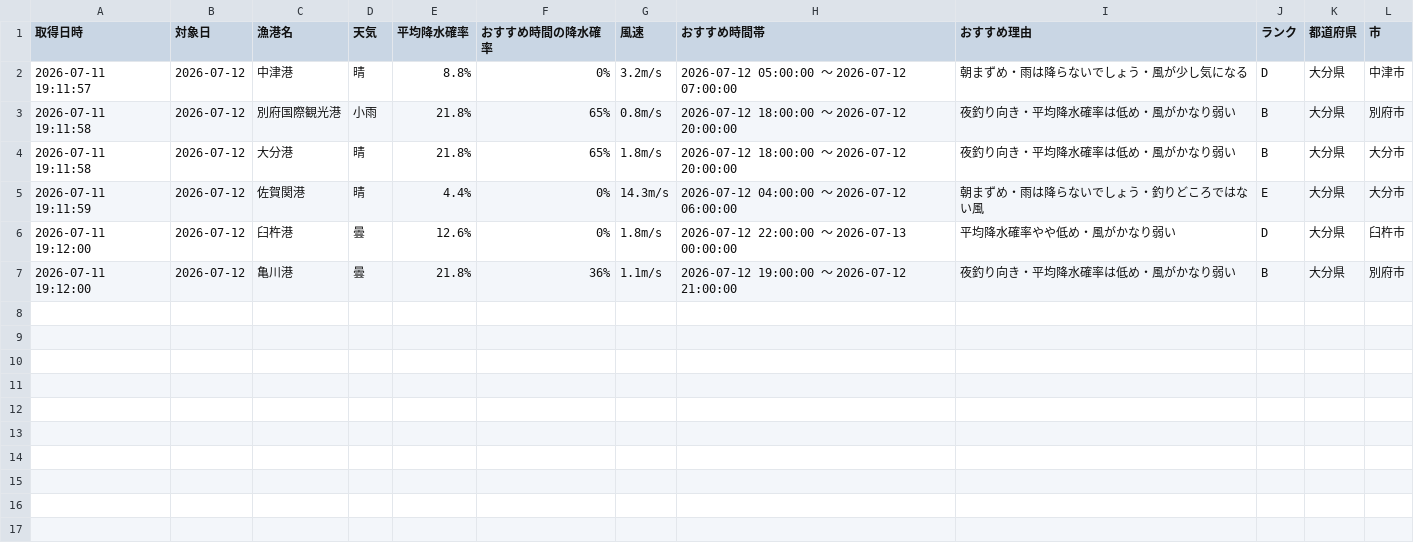
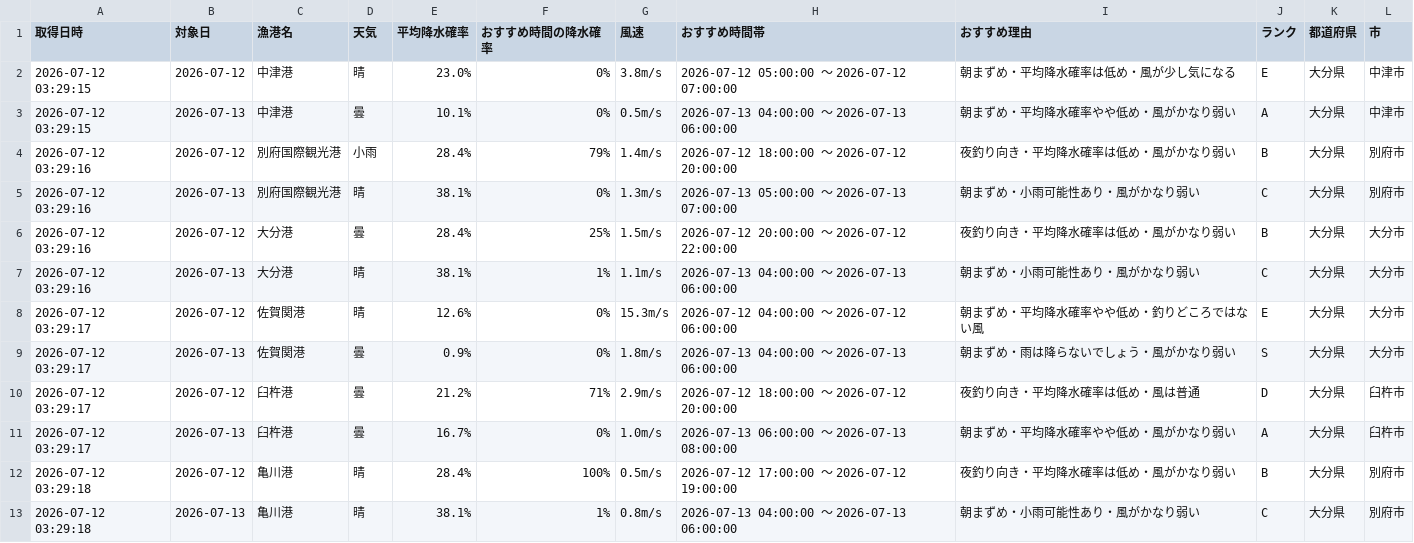
Before and after one commit to Naoya-ya-man/oita-fishing-dashboard, a CSV file: fishing_weather.csv, drawn as a sheet.

```diff
--- a/fishing_weather.csv
+++ b/fishing_weather.csv
@@ -1,7 +1,13 @@
 取得日時,対象日,漁港名,天気,平均降水確率,おすすめ時間の降水確率,風速,おすすめ時間帯,おすすめ理由,ランク,都道府県,市
-2026-07-11 19:11:57,2026-07-12,中津港,晴,8.8%,0%,3.2m/s,2026-07-12 05:00:00 ～ 2026-07-12 07:00:00,朝まずめ・雨は降らないでしょう・風が少し気になる,D,大分県,中津市
-2026-07-11 19:11:58,2026-07-12,別府国際観光港,小雨,21.8%,65%,0.8m/s,2026-07-12 18:00:00 ～ 2026-07-12 20:00:00,夜釣り向き・平均降水確率は低め・風がかなり弱い,B,大分県,別府市
-2026-07-11 19:11:58,2026-07-12,大分港,晴,21.8%,65%,1.8m/s,2026-07-12 18:00:00 ～ 2026-07-12 20:00:00,夜釣り向き・平均降水確率は低め・風がかなり弱い,B,大分県,大分市
-2026-07-11 19:11:59,2026-07-12,佐賀関港,晴,4.4%,0%,14.3m/s,2026-07-12 04:00:00 ～ 2026-07-12 06:00:00,朝まずめ・雨は降らないでしょう・釣りどころではない風,E,大分県,大分市
-2026-07-11 19:12:00,2026-07-12,臼杵港,曇,12.6%,0%,1.8m/s,2026-07-12 22:00:00 ～ 2026-07-13 00:00:00,平均降水確率やや低め・風がかなり弱い,D,大分県,臼杵市
-2026-07-11 19:12:00,2026-07-12,亀川港,曇,21.8%,36%,1.1m/s,2026-07-12 19:00:00 ～ 2026-07-12 21:00:00,夜釣り向き・平均降水確率は低め・風がかなり弱い,B,大分県,別府市
+2026-07-12 03:29:15,2026-07-12,中津港,晴,23.0%,0%,3.8m/s,2026-07-12 05:00:00 ～ 2026-07-12 07:00:00,朝まずめ・平均降水確率は低め・風が少し気になる,E,大分県,中津市
+2026-07-12 03:29:15,2026-07-13,中津港,曇,10.1%,0%,0.5m/s,2026-07-13 04:00:00 ～ 2026-07-13 06:00:00,朝まずめ・平均降水確率やや低め・風がかなり弱い,A,大分県,中津市
+2026-07-12 03:29:16,2026-07-12,別府国際観光港,小雨,28.4%,79%,1.4m/s,2026-07-12 18:00:00 ～ 2026-07-12 20:00:00,夜釣り向き・平均降水確率は低め・風がかなり弱い,B,大分県,別府市
+2026-07-12 03:29:16,2026-07-13,別府国際観光港,晴,38.1%,0%,1.3m/s,2026-07-13 05:00:00 ～ 2026-07-13 07:00:00,朝まずめ・小雨可能性あり・風がかなり弱い,C,大分県,別府市
+2026-07-12 03:29:16,2026-07-12,大分港,曇,28.4%,25%,1.5m/s,2026-07-12 20:00:00 ～ 2026-07-12 22:00:00,夜釣り向き・平均降水確率は低め・風がかなり弱い,B,大分県,大分市
+2026-07-12 03:29:16,2026-07-13,大分港,晴,38.1%,1%,1.1m/s,2026-07-13 04:00:00 ～ 2026-07-13 06:00:00,朝まずめ・小雨可能性あり・風がかなり弱い,C,大分県,大分市
+2026-07-12 03:29:17,2026-07-12,佐賀関港,晴,12.6%,0%,15.3m/s,2026-07-12 04:00:00 ～ 2026-07-12 06:00:00,朝まずめ・平均降水確率やや低め・釣りどころではない風,E,大分県,大分市
+2026-07-12 03:29:17,2026-07-13,佐賀関港,曇,0.9%,0%,1.8m/s,2026-07-13 04:00:00 ～ 2026-07-13 06:00:00,朝まずめ・雨は降らないでしょう・風がかなり弱い,S,大分県,大分市
+2026-07-12 03:29:17,2026-07-12,臼杵港,曇,21.2%,71%,2.9m/s,2026-07-12 18:00:00 ～ 2026-07-12 20:00:00,夜釣り向き・平均降水確率は低め・風は普通,D,大分県,臼杵市
+2026-07-12 03:29:17,2026-07-13,臼杵港,曇,16.7%,0%,1.0m/s,2026-07-13 06:00:00 ～ 2026-07-13 08:00:00,朝まずめ・平均降水確率やや低め・風がかなり弱い,A,大分県,臼杵市
+2026-07-12 03:29:18,2026-07-12,亀川港,晴,28.4%,100%,0.5m/s,2026-07-12 17:00:00 ～ 2026-07-12 19:00:00,夜釣り向き・平均降水確率は低め・風がかなり弱い,B,大分県,別府市
+2026-07-12 03:29:18,2026-07-13,亀川港,晴,38.1%,1%,0.8m/s,2026-07-13 04:00:00 ～ 2026-07-13 06:00:00,朝まずめ・小雨可能性あり・風がかなり弱い,C,大分県,別府市
```
